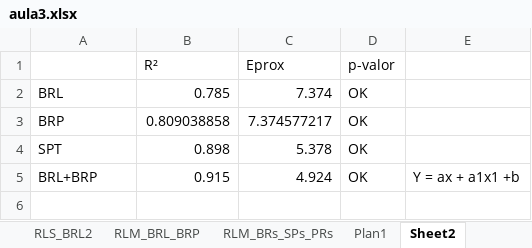
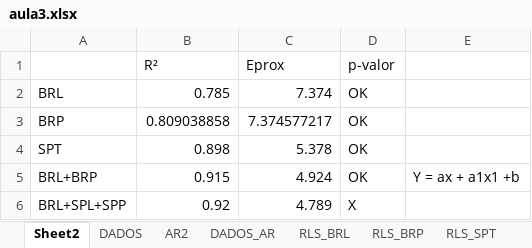
Before and after one commit to breno-sapucaia/shift-big-data-science, an Excel workbook: aula3.xlsx, sheet Sheet2, drawn as a sheet; values as stored, in another font and other column widths than the file's, no borders; the diff names each change by its address in the sheet, - before the commit and + after, or states it on an @@ line.

```diff
--- a/aula3.xlsx (sheet Sheet2)
+++ b/aula3.xlsx (sheet Sheet2)
-sheet tab: Plan1
+sheet tab: DADOS
+sheet tab: AR2
+sheet tab: DADOS_AR
@@ sheet tab order changed: Sheet2 | DADOS | AR2 | DADOS_AR | RLS_BRL | RLS_BRP | RLS_SPT @@
+row 6: BRL+SPL+SPP | 0.92 | 4.789 | X
```
Also changed, not shown: other sheet tabs, 3 other files.
